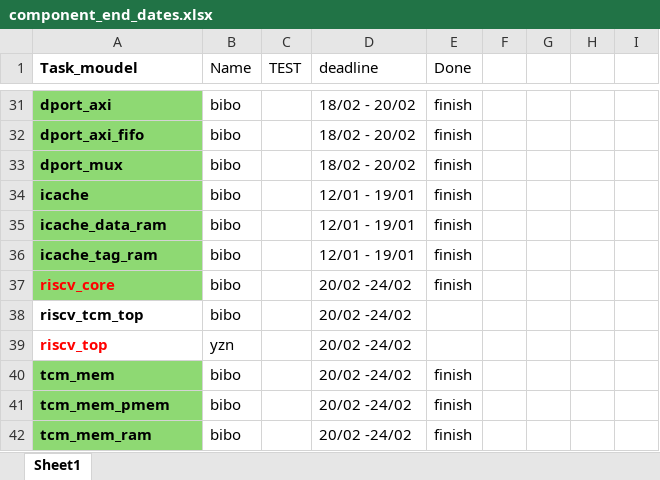
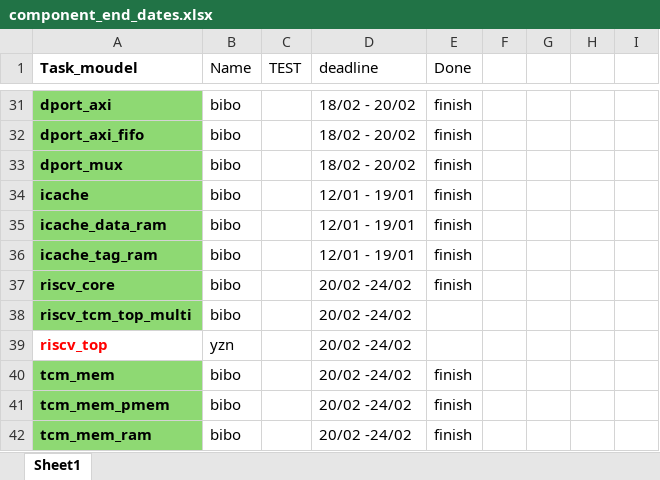
Before and after one commit to bayan-EE/CoreStorm_RV32I, an Excel workbook: component_end_dates.xlsx, sheet Sheet1, drawn as a sheet; only a part is shown, gaps mark what is left out; values as stored, in another font and other column widths than the file's, no borders; the diff names each change by its address in the sheet, - before the commit and + after, or states it on an @@ line.

Commit message:
adding the tcm_top_multi

```diff
--- a/component_end_dates.xlsx (sheet Sheet1)
+++ b/component_end_dates.xlsx (sheet Sheet1)
-A37 text colour: #FF0000
+A37 text colour: black
-A38 (Task_moudel): riscv_tcm_top
+A38 (Task_moudel): riscv_tcm_top_multi
-A38 fill: none
+A38 fill: #8ED973
```
Also changed, not shown: 2 other files.
